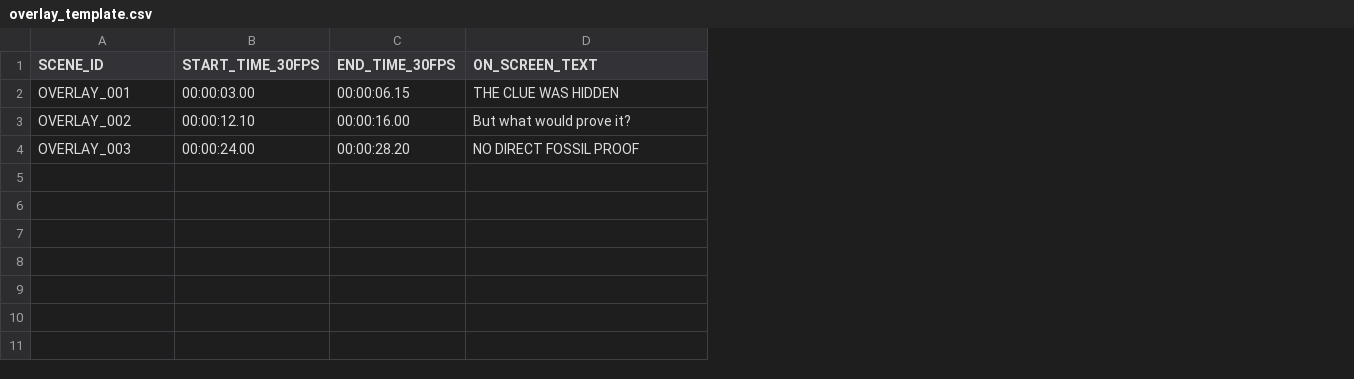
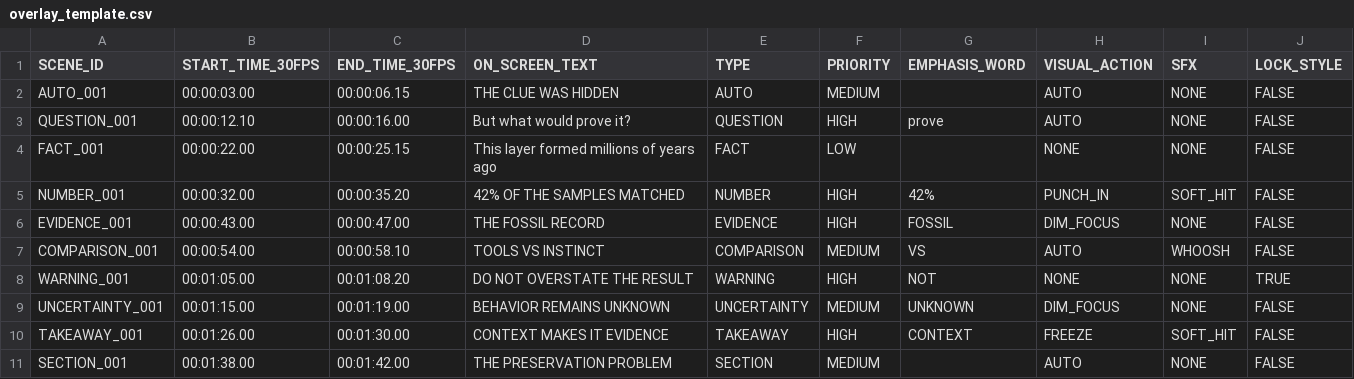
Before and after one commit to mujahidkairana/Overlay_Text_Studio, a CSV file: templates/overlay_template.csv, drawn as a sheet; removed rows and columns are numbered as before the commit, all else as after; the diff names each change by its address in the sheet, - before the commit and + after, or states it on an @@ line.

Commit message:
Expand AI-ready overlay timing template

```diff
--- a/templates/overlay_template.csv
+++ b/templates/overlay_template.csv
+column E (TYPE), rows 2-3: AUTO | QUESTION
+column F (PRIORITY), rows 2-3: MEDIUM | HIGH
+column G (EMPHASIS_WORD), row 3: prove
+column H (VISUAL_ACTION), rows 2-3: AUTO | AUTO
+column I (SFX), rows 2-3: NONE | NONE
+column J (LOCK_STYLE), rows 2-3: FALSE | FALSE
-A2 (SCENE_ID): OVERLAY_001
+A2 (SCENE_ID): AUTO_001
-A3 (SCENE_ID): OVERLAY_002
+A3 (SCENE_ID): QUESTION_001
-row 4: OVERLAY_003 | 00:00:24.00 | 00:00:28.20 | NO DIRECT FOSSIL PROOF
+row 4: FACT_001 | 00:00:22.00 | 00:00:25.15 | This layer formed millions of years ago | FACT | LOW |  | NONE | NONE | FALSE
+row 5: NUMBER_001 | 00:00:32.00 | 00:00:35.20 | 42% OF THE SAMPLES MATCHED | NUMBER | HIGH | 42% | PUNCH_IN | SOFT_HIT | FALSE
+row 6: EVIDENCE_001 | 00:00:43.00 | 00:00:47.00 | THE FOSSIL RECORD | EVIDENCE | HIGH | FOSSIL | DIM_FOCUS | NONE | FALSE
+row 7: COMPARISON_001 | 00:00:54.00 | 00:00:58.10 | TOOLS VS INSTINCT | COMPARISON | MEDIUM | VS | AUTO | WHOOSH | FALSE
+row 8: WARNING_001 | 00:01:05.00 | 00:01:08.20 | DO NOT OVERSTATE THE RESULT | WARNING | HIGH | NOT | NONE | NONE | TRUE
+row 9: UNCERTAINTY_001 | 00:01:15.00 | 00:01:19.00 | BEHAVIOR REMAINS UNKNOWN | UNCERTAINTY | MEDIUM | UNKNOWN | DIM_FOCUS | NONE | FALSE
+row 10: TAKEAWAY_001 | 00:01:26.00 | 00:01:30.00 | CONTEXT MAKES IT EVIDENCE | TAKEAWAY | HIGH | CONTEXT | FREEZE | SOFT_HIT | FALSE
+row 11: SECTION_001 | 00:01:38.00 | 00:01:42.00 | THE PRESERVATION PROBLEM | SECTION | MEDIUM |  | AUTO | NONE | FALSE
```
Also changed, not shown: 4 other files.
